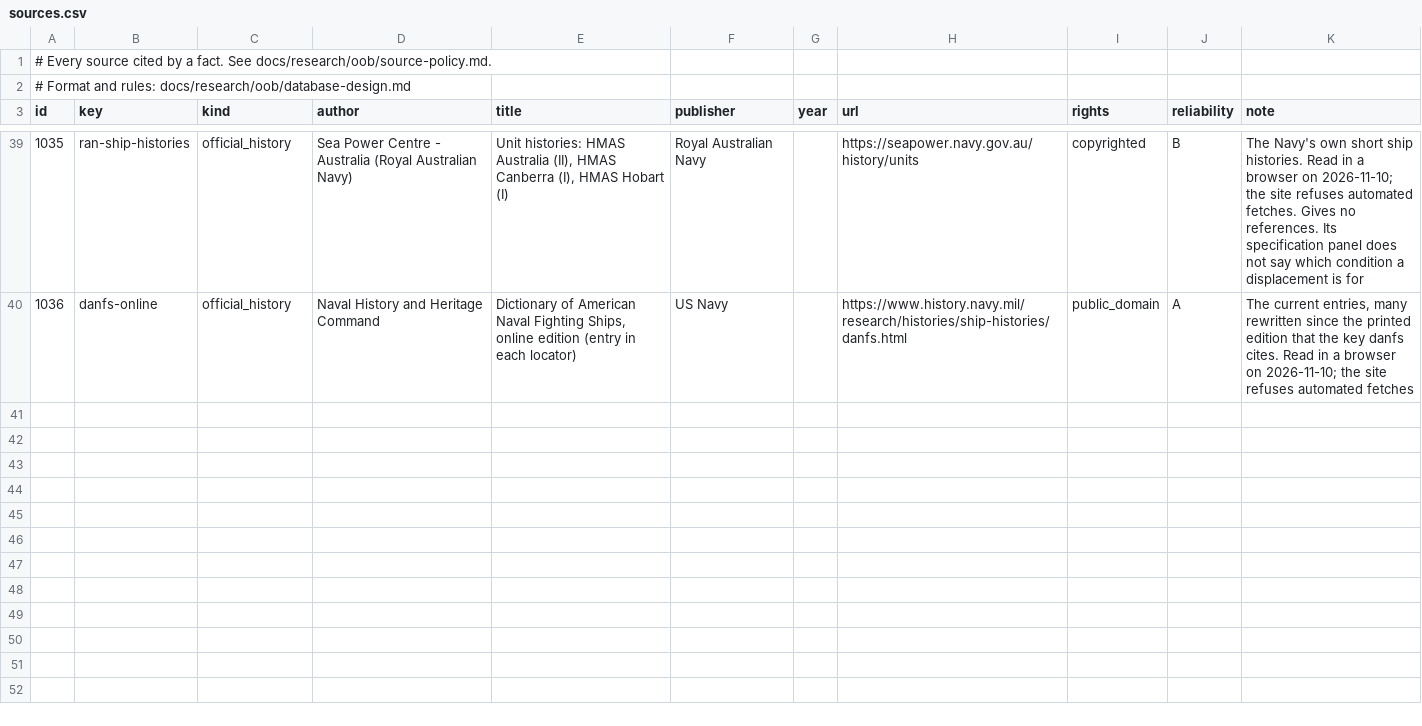
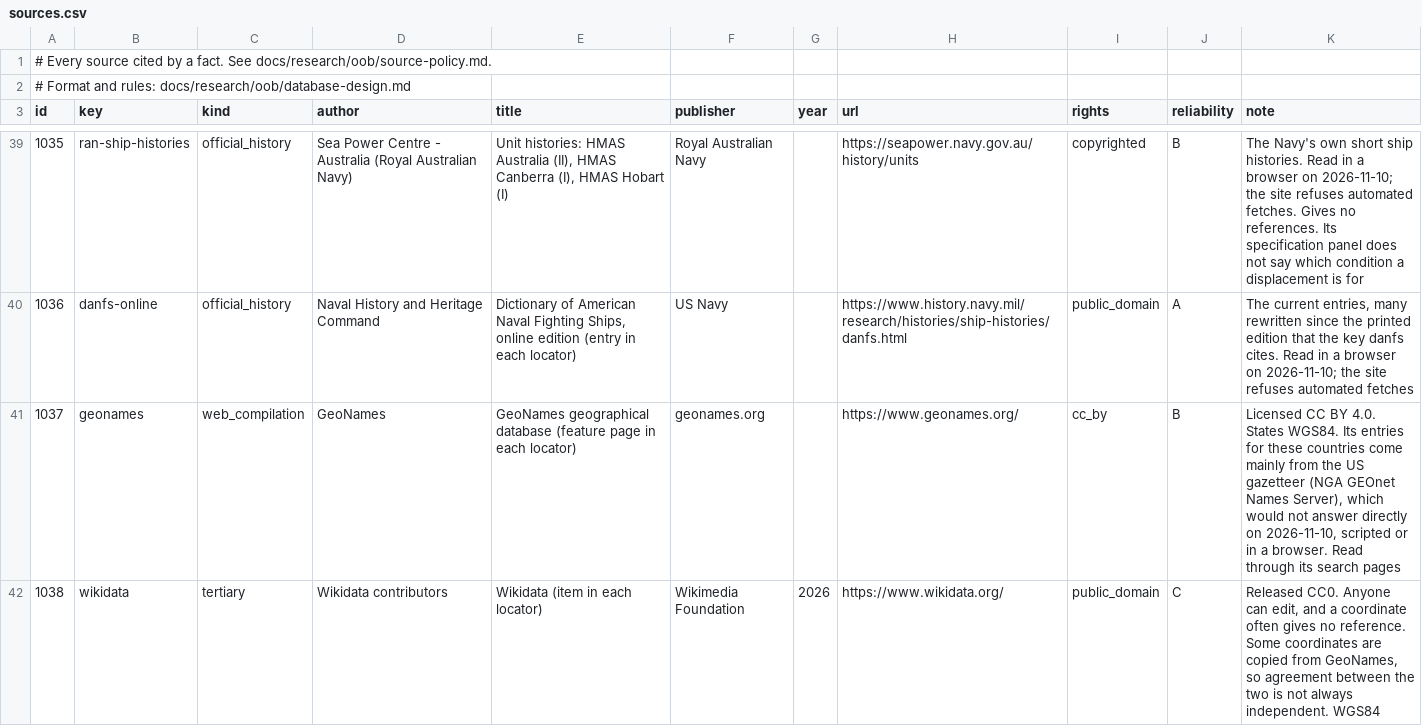
Before and after one commit to amitpeercoder/FlagPlot, a CSV file: data/oob/sources.csv, drawn as a sheet; only a part is shown, gaps mark what is left out.

```diff
--- a/data/oob/sources.csv
+++ b/data/oob/sources.csv
@@ -40 +40,3 @@ id,key,kind,author,title,publisher,year,url,rights,reliability,note
 1036,danfs-online,official_history,Naval History and Heritage Command,"Dictionary of American Naval Fighting Ships, online edition (entry in each locator)",US Navy,,https://www.history.navy.mil/research/histories/ship-histories/danfs.html,public_domain,A,"The current entries, many rewritten since the printed edition that the key danfs cites. Read in a browser on 2026-11-10; the site refuses automated fetches"
+1037,geonames,web_compilation,GeoNames,GeoNames geographical database (feature page in each locator),geonames.org,,https://www.geonames.org/,cc_by,B,"Licensed CC BY 4.0. States WGS84. Its entries for these countries come mainly from the US gazetteer (NGA GEOnet Names Server), which would not answer directly on 2026-11-10, scripted or in a browser. Read through its search pages"
+1038,wikidata,tertiary,Wikidata contributors,Wikidata (item in each locator),Wikimedia Foundation,2026,https://www.wikidata.org/,public_domain,C,"Released CC0. Anyone can edit, and a coordinate often gives no reference. Some coordinates are copied from GeoNames, so agreement between the two is not always independent. WGS84"
```
Also changed, not shown: data/oob/places.csv, 4 other files.
